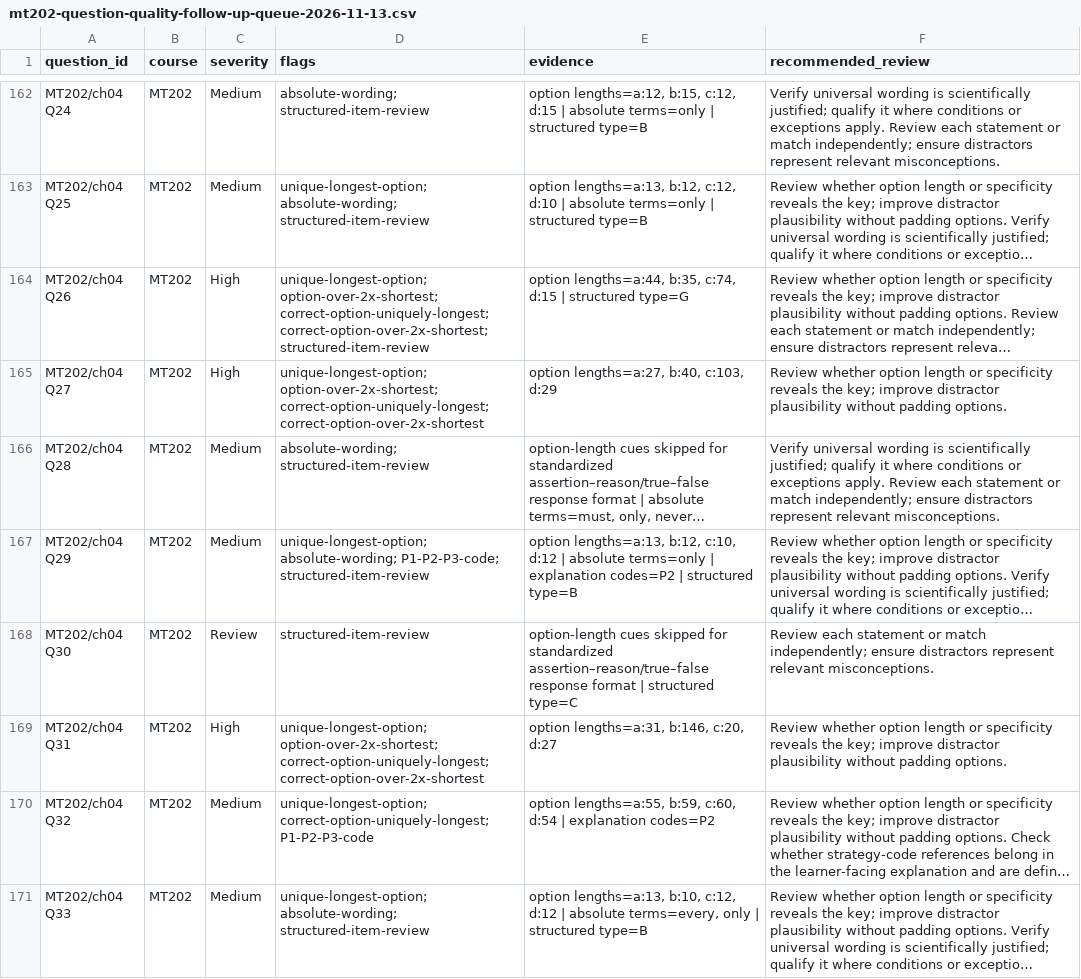
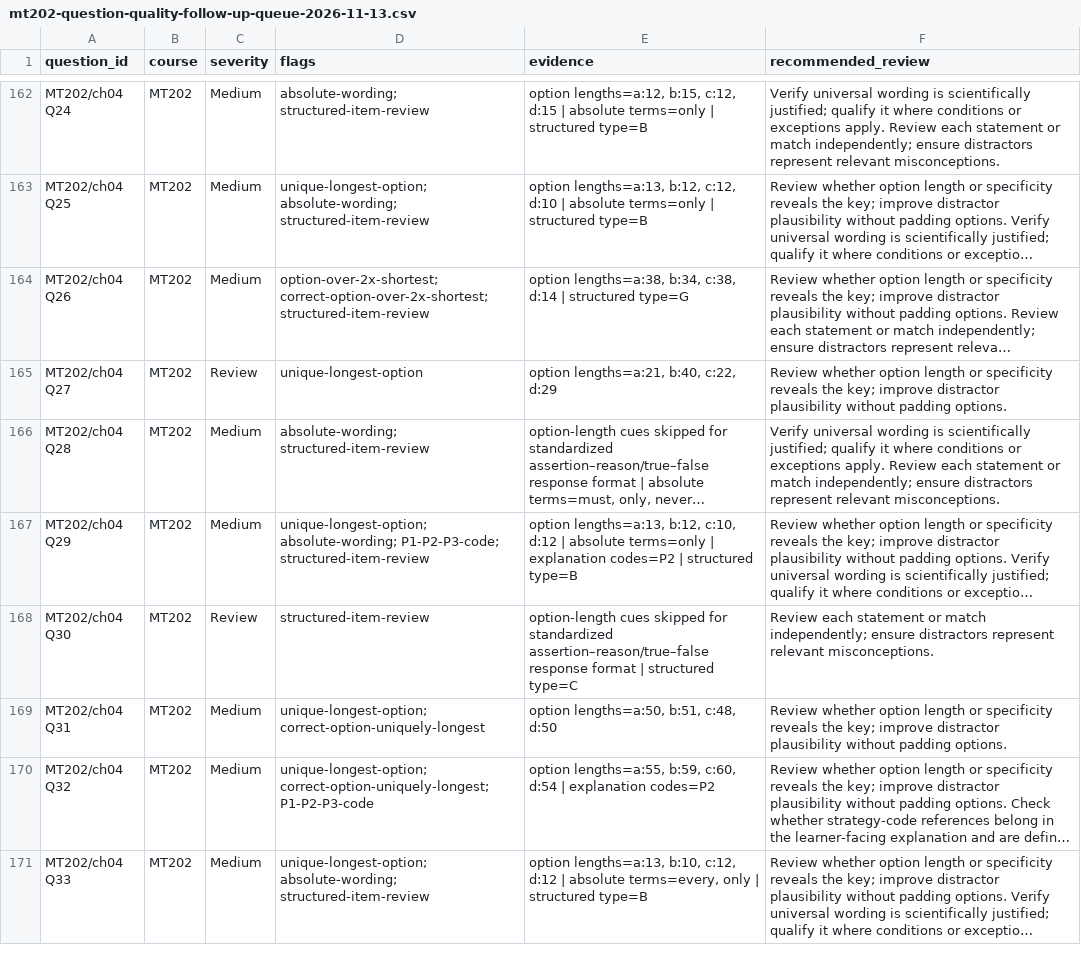
Before and after one commit to guiltythreee/Limitless, a CSV file: metallurgy-source/reports/mt202-question-quality-follow-up-queue-2026-11-13.csv, drawn as a sheet; only a part is shown, gaps mark what is left out; long unchanged cells end in …; the diff covers the shown part only; the diff names each change by its address in the sheet, - before the commit and + after, or states it on an @@ line.

Commit message:
Regenerate MT202 quality queue after distractor review batch 1

```diff
--- a/metallurgy-source/reports/mt202-question-quality-follow-up-queue-2026-11-13.csv
+++ b/metallurgy-source/reports/mt202-question-quality-follow-up-queue-2026-11-13.csv
-C164 (severity): High
+C164 (severity): Medium
-D164 (flags): unique-longest-option; option-over-2x-shortest; correct-option-uniquely-longest; correct-option-over-2x-shortest; structured-item-review
+D164 (flags): option-over-2x-shortest; correct-option-over-2x-shortest; structured-item-review
-E164 (evidence): option lengths=a:44, b:35, c:74, d:15 | structured…
+E164 (evidence): option lengths=a:38, b:34, c:38, d:14 | structured…
-C165 (severity): High
+C165 (severity): Review
-D165 (flags): unique-longest-option; option-over-2x-shortest; correct-option-uniquely-longest; correct-option-over-2x-shortest
+D165 (flags): unique-longest-option
-E165 (evidence): option lengths=a:27, b:40, c:103, d:29
+E165 (evidence): option lengths=a:21, b:40, c:22, d:29
-C169 (severity): High
+C169 (severity): Medium
-D169 (flags): unique-longest-option; option-over-2x-shortest; correct-option-uniquely-longest; correct-option-over-2x-shortest
+D169 (flags): unique-longest-option; correct-option-uniquely-longest
-E169 (evidence): option lengths=a:31, b:146, c:20, d:27
+E169 (evidence): option lengths=a:50, b:51, c:48, d:50
```
Also changed, not shown: 1 removed row and 20 edited cells elsewhere in this file.
